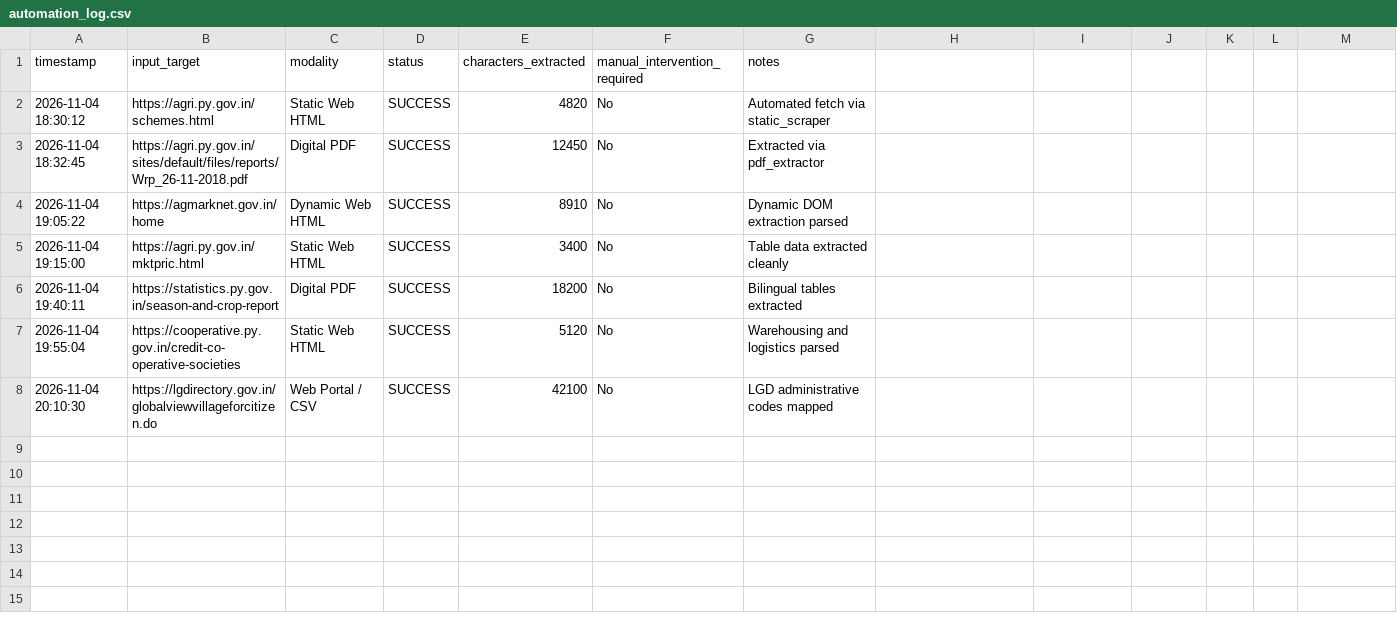
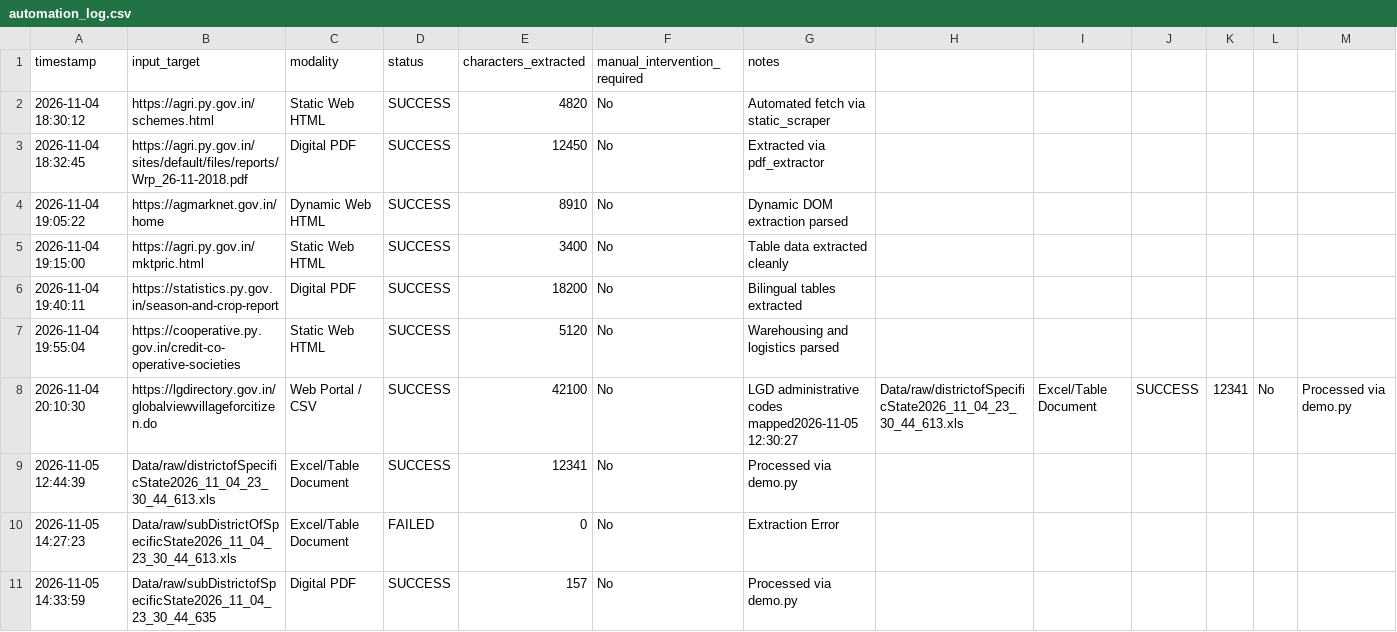
Before and after one commit to AsthaSharma133/Puducherry_Agriculture-_System, a CSV file: puducherry_agri_agent/logs/automation_log.csv, drawn as a sheet.

Commit message:
Update automation_log.csv

```diff
--- a/puducherry_agri_agent/logs/automation_log.csv
+++ b/puducherry_agri_agent/logs/automation_log.csv
@@ -7,2 +7,5 @@ timestamp,input_target,modality,status,characters_extracted,manual_intervention_
 2026-11-04 19:55:04,https://cooperative.py.gov.in/credit-co-operative-societies,Static Web HTML,SUCCESS,5120,No,Warehousing and logistics parsed
-2026-11-04 20:10:30,https://lgdirectory.gov.in/globalviewvillageforcitizen.do,Web Portal / CSV,SUCCESS,42100,No,LGD administrative codes mapped
+2026-11-04 20:10:30,https://lgdirectory.gov.in/globalviewvillageforcitizen.do,Web Portal / CSV,SUCCESS,42100,No,LGD administrative codes mapped2026-11-05 12:30:27,Data/raw/districtofSpecificState2026_11_04_23_30_44_613.xls,Excel/Table Document,SUCCESS,12341,No,Processed via demo.py
+2026-11-05 12:44:39,Data/raw/districtofSpecificState2026_11_04_23_30_44_613.xls,Excel/Table Document,SUCCESS,12341,No,Processed via demo.py
+2026-11-05 14:27:23,Data/raw/subDistrictOfSpecificState2026_11_04_23_30_44_613.xls,Excel/Table Document,FAILED,0,No,Extraction Error
+2026-11-05 14:33:59,Data/raw/subDistrictofSpecificState2026_11_04_23_30_44_635,Digital PDF,SUCCESS,157,No,Processed via demo.py
```
